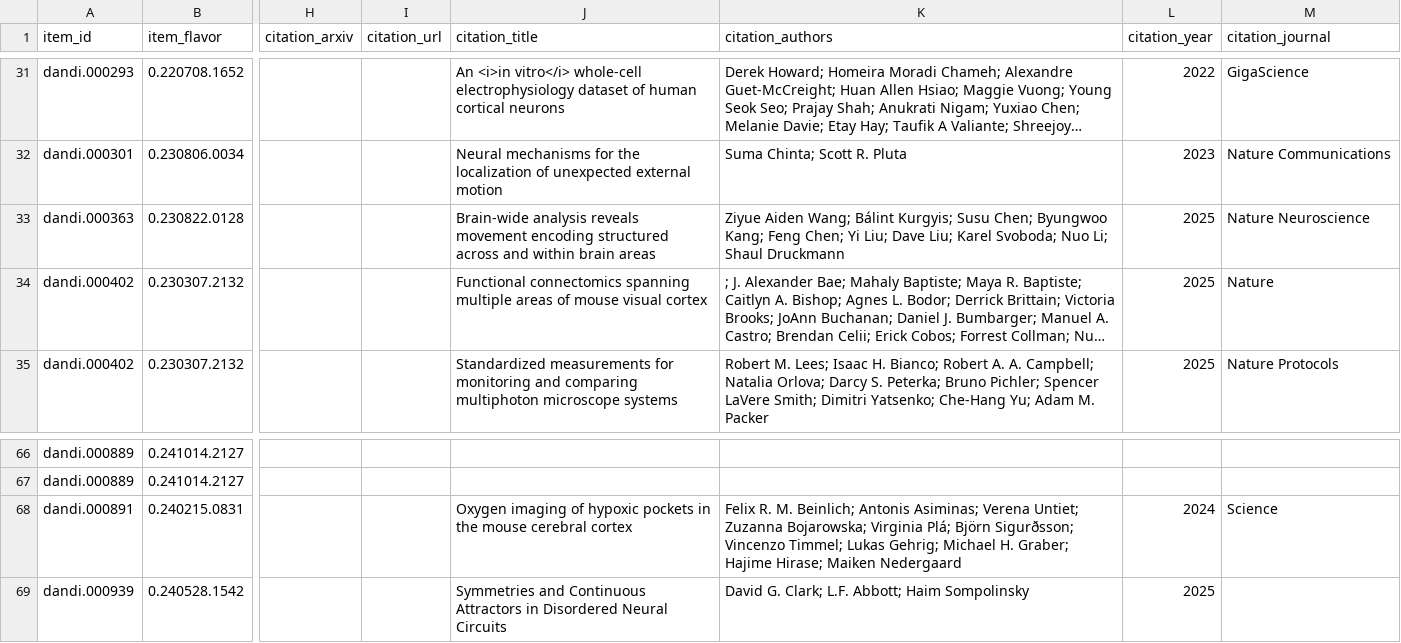
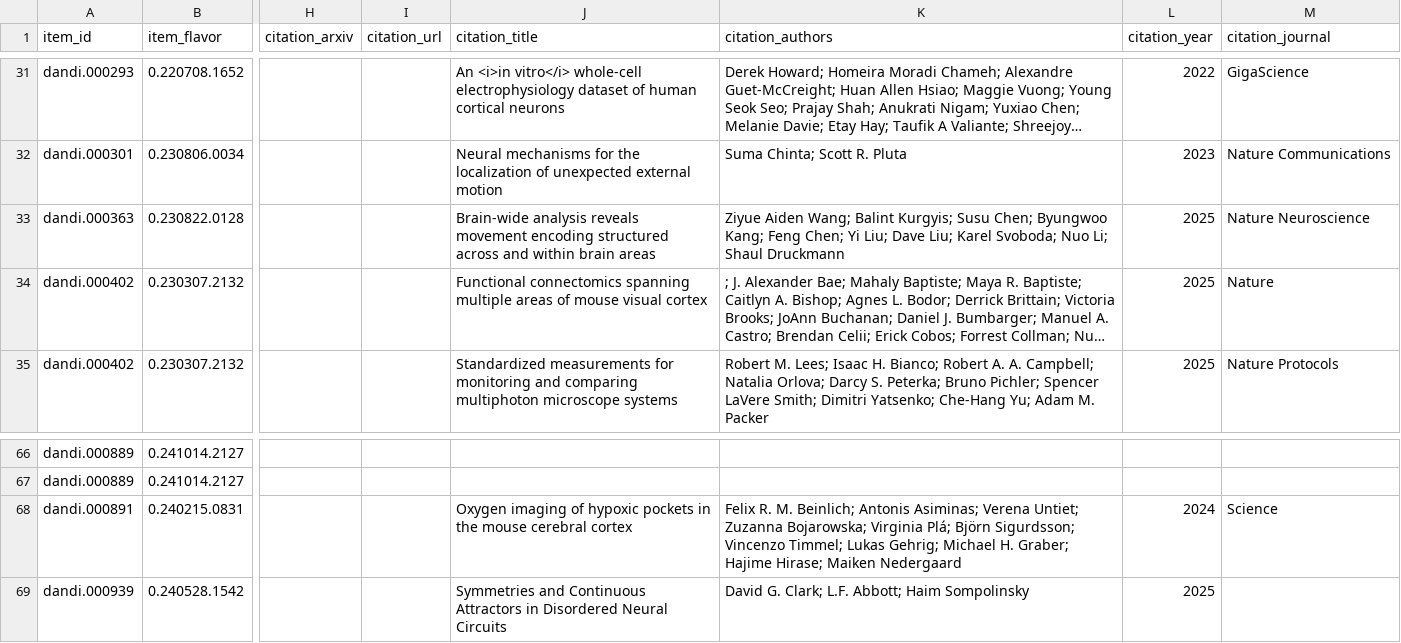
Before and after one commit to dandi/dandi-bib, a TSV file: citations/dandi-full-citations.tsv, drawn as a sheet; only a part is shown, gaps mark what is left out; long unchanged cells end in …; the diff covers the shown part only; the diff names each change by its address in the sheet, - before the commit and + after, or states it on an @@ line.

```diff
--- a/citations/dandi-full-citations.tsv
+++ b/citations/dandi-full-citations.tsv
-K33 (citation_authors): …Aiden Wang; Bálint Kurgyis; Susu…
+K33 (citation_authors): …Aiden Wang; Balint Kurgyis; Susu…
-K68 (citation_authors): …Plá; Björn Sigurðsson; Vincenzo Timmel;…
+K68 (citation_authors): …Plá; Björn Sigurdsson; Vincenzo Timmel;…
```
Also changed, not shown: 15 edited cells elsewhere in this file.
